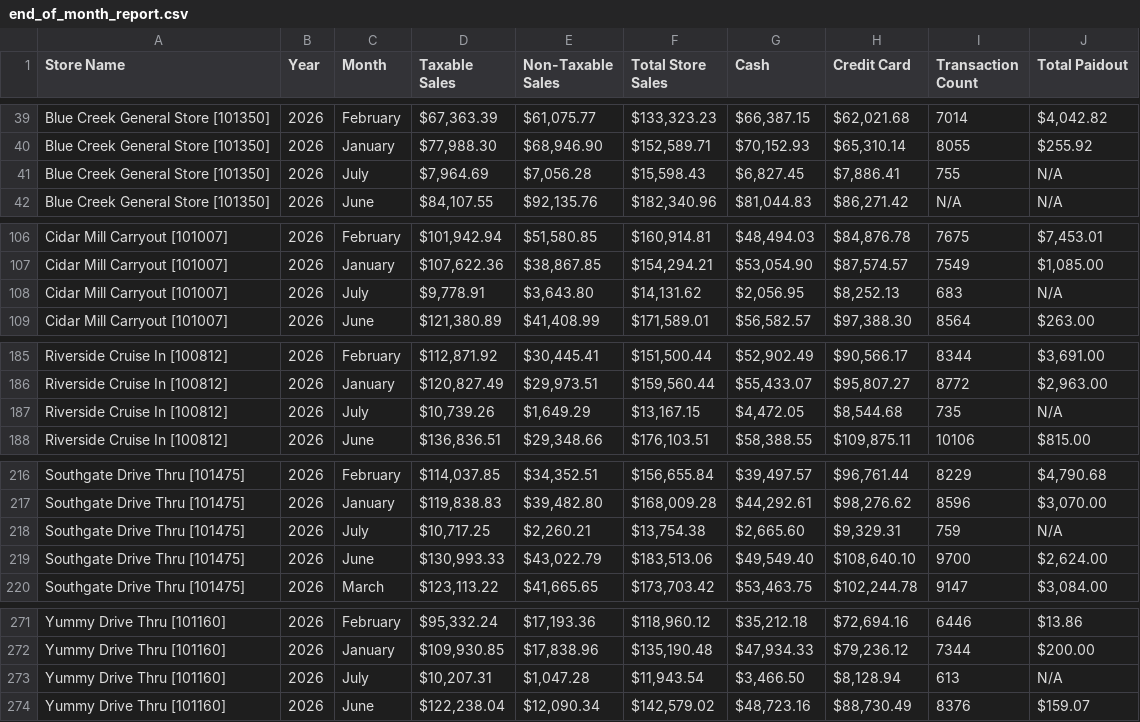
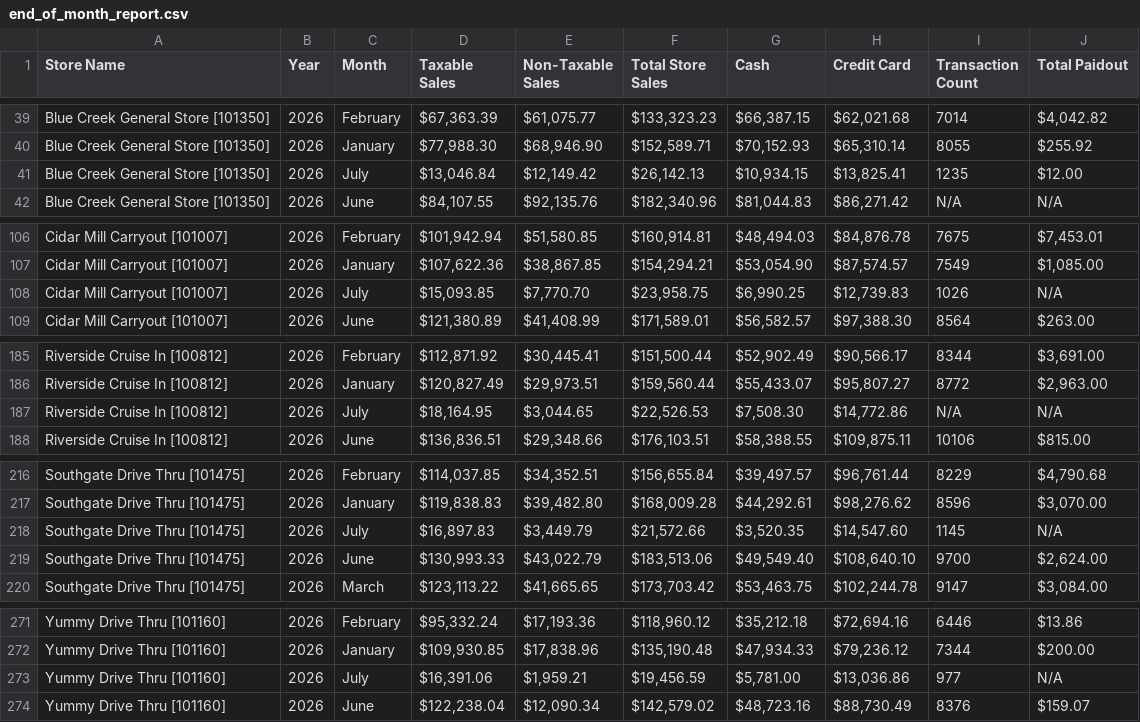
Before and after one commit to SHYAM555-BYTE/store-dashboard, a CSV file: end_of_month_report.csv, drawn as a sheet; only a part is shown, gaps mark what is left out.

```diff
--- a/end_of_month_report.csv
+++ b/end_of_month_report.csv
@@ -40,3 +40,3 @@ Blue Creek General Store [101350],2026,February,"$67,363.39","$61,075.77","$133,
 Blue Creek General Store [101350],2026,January,"$77,988.30","$68,946.90","$152,589.71","$70,152.93","$65,310.14",8055,$255.92
-Blue Creek General Store [101350],2026,July,"$7,964.69","$7,056.28","$15,598.43","$6,827.45","$7,886.41",755,N/A
+Blue Creek General Store [101350],2026,July,"$13,046.84","$12,149.42","$26,142.13","$10,934.15","$13,825.41",1235,$12.00
 Blue Creek General Store [101350],2026,June,"$84,107.55","$92,135.76","$182,340.96","$81,044.83","$86,271.42",N/A,N/A
@@ -107,3 +107,3 @@ Cidar Mill Carryout [101007],2026,February,"$101,942.94","$51,580.85","$160,914.
 Cidar Mill Carryout [101007],2026,January,"$107,622.36","$38,867.85","$154,294.21","$53,054.90","$87,574.57",7549,"$1,085.00"
-Cidar Mill Carryout [101007],2026,July,"$9,778.91","$3,643.80","$14,131.62","$2,056.95","$8,252.13",683,N/A
+Cidar Mill Carryout [101007],2026,July,"$15,093.85","$7,770.70","$23,958.75","$6,990.25","$12,739.83",1026,N/A
 Cidar Mill Carryout [101007],2026,June,"$121,380.89","$41,408.99","$171,589.01","$56,582.57","$97,388.30",8564,$263.00
@@ -186,3 +186,3 @@ Riverside Cruise In [100812],2026,February,"$112,871.92","$30,445.41","$151,500.
 Riverside Cruise In [100812],2026,January,"$120,827.49","$29,973.51","$159,560.44","$55,433.07","$95,807.27",8772,"$2,963.00"
-Riverside Cruise In [100812],2026,July,"$10,739.26","$1,649.29","$13,167.15","$4,472.05","$8,544.68",735,N/A
+Riverside Cruise In [100812],2026,July,"$18,164.95","$3,044.65","$22,526.53","$7,508.30","$14,772.86",N/A,N/A
 Riverside Cruise In [100812],2026,June,"$136,836.51","$29,348.66","$176,103.51","$58,388.55","$109,875.11",10106,$815.00
@@ -217,3 +217,3 @@ Southgate Drive Thru [101475],2026,February,"$114,037.85","$34,352.51","$156,655
 Southgate Drive Thru [101475],2026,January,"$119,838.83","$39,482.80","$168,009.28","$44,292.61","$98,276.62",8596,"$3,070.00"
-Southgate Drive Thru [101475],2026,July,"$10,717.25","$2,260.21","$13,754.38","$2,665.60","$9,329.31",759,N/A
+Southgate Drive Thru [101475],2026,July,"$16,897.83","$3,449.79","$21,572.66","$3,520.35","$14,547.60",1145,N/A
 Southgate Drive Thru [101475],2026,June,"$130,993.33","$43,022.79","$183,513.06","$49,549.40","$108,640.10",9700,"$2,624.00"
@@ -272,3 +272,3 @@ Yummy Drive Thru [101160],2026,February,"$95,332.24","$17,193.36","$118,960.12",
 Yummy Drive Thru [101160],2026,January,"$109,930.85","$17,838.96","$135,190.48","$47,934.33","$79,236.12",7344,$200.00
-Yummy Drive Thru [101160],2026,July,"$10,207.31","$1,047.28","$11,943.54","$3,466.50","$8,128.94",613,N/A
+Yummy Drive Thru [101160],2026,July,"$16,391.06","$1,959.21","$19,456.59","$5,781.00","$13,036.86",977,N/A
 Yummy Drive Thru [101160],2026,June,"$122,238.04","$12,090.34","$142,579.02","$48,723.16","$88,730.49",8376,$159.07
```
Also changed, not shown: end_of_report.csv.
